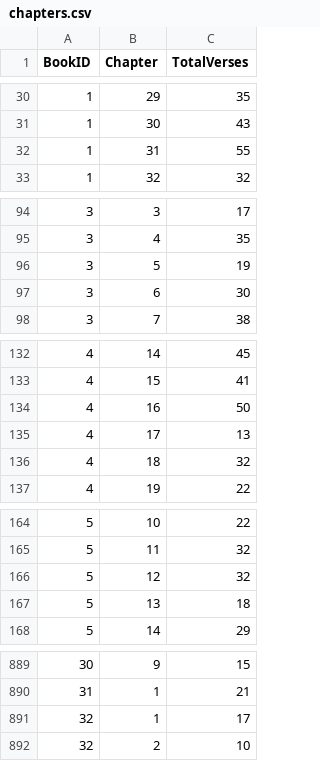
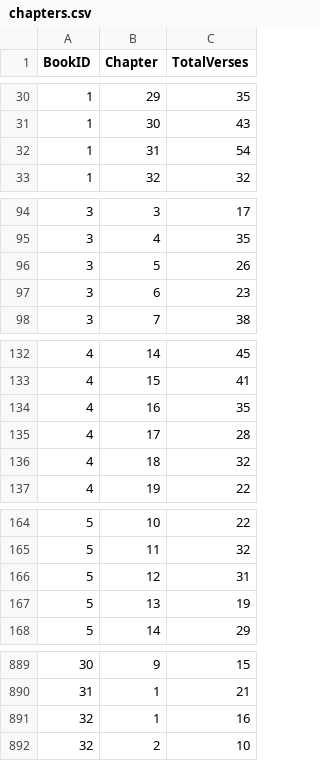
Before and after one commit to mathisdt/bible-bot, a CSV file: data/chapters.csv, drawn as a sheet; only a part is shown, gaps mark what is left out; the diff covers the shown part only.

Commit message:
if a verse's text is not found although bible-bot is configured to show the text, select another verse (until the text is found) / add details to exceptions / fix chapter data up to Joshua

```diff
--- a/data/chapters.csv
+++ b/data/chapters.csv
@@ -31,3 +31,3 @@ BookID,Chapter,TotalVerses
 1,30,43
-1,31,55
+1,31,54
 1,32,32
@@ -95,4 +95,4 @@ BookID,Chapter,TotalVerses
 3,4,35
-3,5,19
-3,6,30
+3,5,26
+3,6,23
 3,7,38
@@ -133,4 +133,4 @@ BookID,Chapter,TotalVerses
 4,15,41
-4,16,50
-4,17,13
+4,16,35
+4,17,28
 4,18,32
@@ -165,4 +165,4 @@ BookID,Chapter,TotalVerses
 5,11,32
-5,12,32
-5,13,18
+5,12,31
+5,13,19
 5,14,29
@@ -890,3 +890,3 @@ BookID,Chapter,TotalVerses
 31,1,21
-32,1,17
+32,1,16
 32,2,10
```
Also changed, not shown: 11 edited cells elsewhere in this file, 2 other files.
